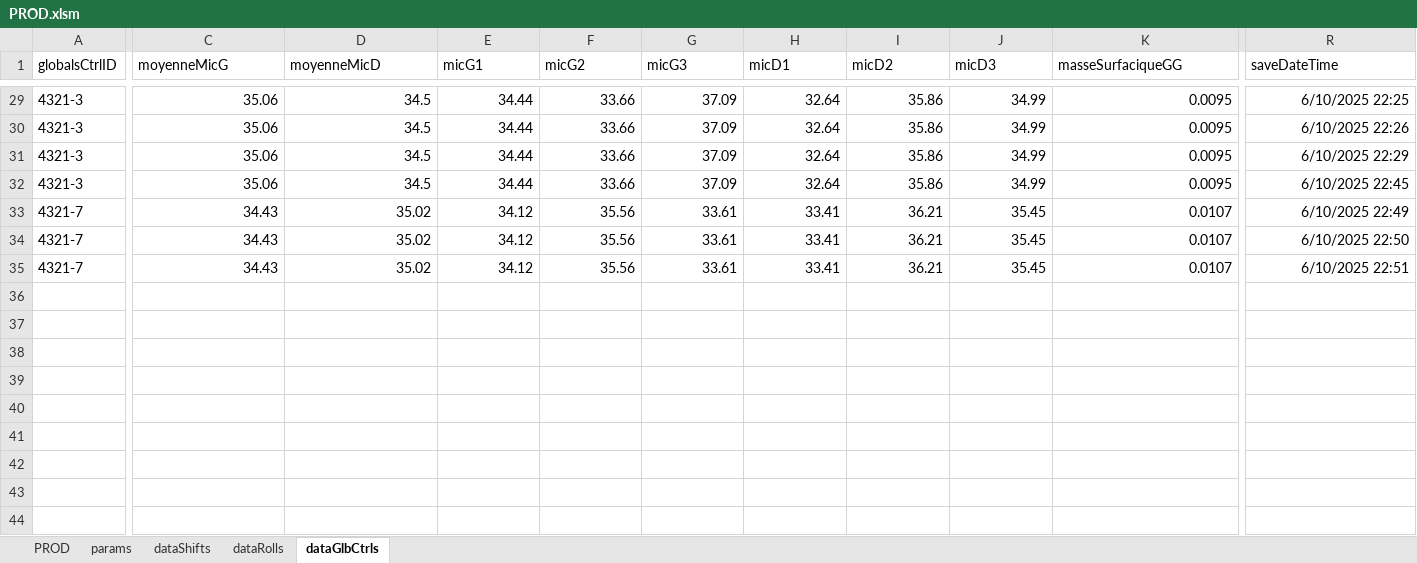
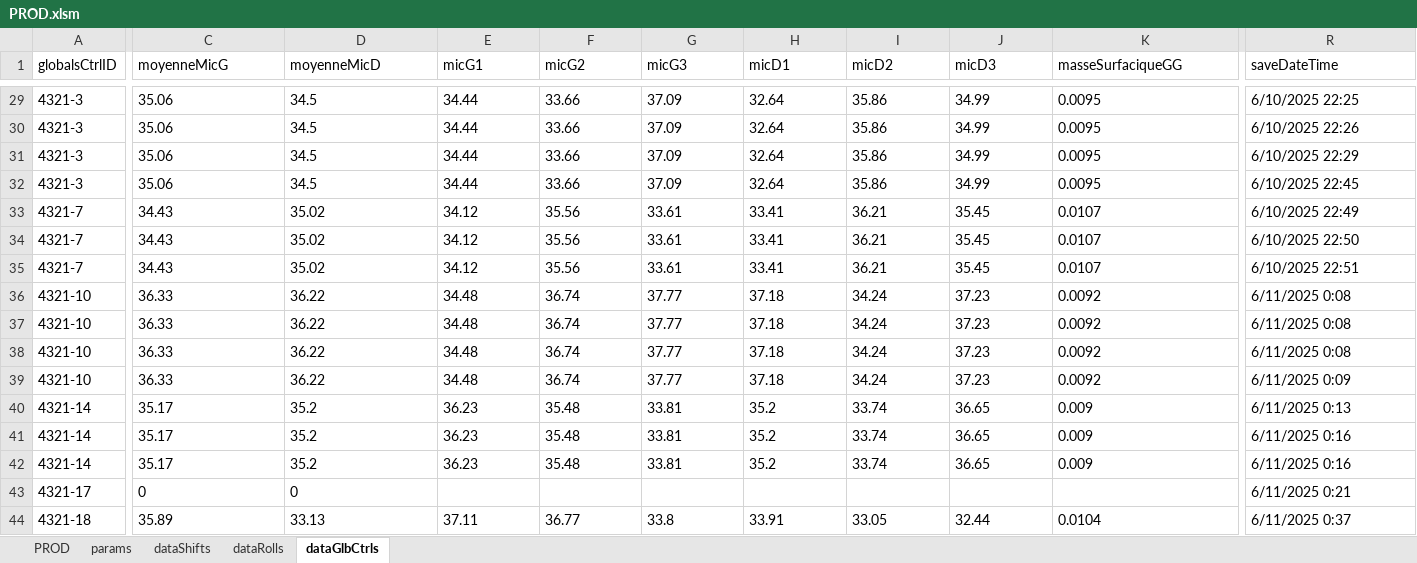
Before and after one commit to NicoWithManyO/Ligne-G, an Excel workbook: PROD.xlsm, sheet dataGlbCtrls, drawn as a sheet; only a part is shown, gaps mark what is left out; values as stored, in another font and other column widths than the file's, no borders; rows hold the shown columns only; the diff covers the shown part only; the diff names each change by its address in the sheet, - before the commit and + after, or states it on an @@ line.

Commit message:
Refactor ShiftMachineRotate in modAdmin.bas to streamline machine state management and remove unnecessary comments. Update ClearGlobalsCtrlValues in modGlobalsCtrl.bas to enhance clarity by removing commented-out code. Modify AppendToDataShifts in Shift.cls to ensure proper calls to ClearTimeLostRange and ClearGlobalsCtrlValues, improving data handling during shift operations. Update PROD.xlsm to reflect these changes.

```diff
--- a/PROD.xlsm (sheet dataGlbCtrls)
+++ b/PROD.xlsm (sheet dataGlbCtrls)
-C29:K35 alignment: right
+C29:K35 alignment: left
-R29:R35 alignment: right
+R29:R35 alignment: left
+row 36: 4321-10 | 36.33 | 36.22 | 34.48 | 36.74 | 37.77 | 37.18 | 34.24 | 37.23 | 0.0092 | 6/11/2025 0:08
+row 37: 4321-10 | 36.33 | 36.22 | 34.48 | 36.74 | 37.77 | 37.18 | 34.24 | 37.23 | 0.0092 | 6/11/2025 0:08
+row 38: 4321-10 | 36.33 | 36.22 | 34.48 | 36.74 | 37.77 | 37.18 | 34.24 | 37.23 | 0.0092 | 6/11/2025 0:08
+row 39: 4321-10 | 36.33 | 36.22 | 34.48 | 36.74 | 37.77 | 37.18 | 34.24 | 37.23 | 0.0092 | 6/11/2025 0:09
+row 40: 4321-14 | 35.17 | 35.2 | 36.23 | 35.48 | 33.81 | 35.2 | 33.74 | 36.65 | 0.009 | 6/11/2025 0:13
+row 41: 4321-14 | 35.17 | 35.2 | 36.23 | 35.48 | 33.81 | 35.2 | 33.74 | 36.65 | 0.009 | 6/11/2025 0:16
+row 42: 4321-14 | 35.17 | 35.2 | 36.23 | 35.48 | 33.81 | 35.2 | 33.74 | 36.65 | 0.009 | 6/11/2025 0:16
+row 43: 4321-17 | 0 | 0 |  |  |  |  |  |  |  | 6/11/2025 0:21
+row 44: 4321-18 | 35.89 | 33.13 | 37.11 | 36.77 | 33.8 | 33.91 | 33.05 | 32.44 | 0.0104 | 6/11/2025 0:37
```
Also changed, not shown: cell formats elsewhere in this sheet, sheet dataShifts, sheet dataRolls, sheet PROD, charts or pictures, 4 other files.
